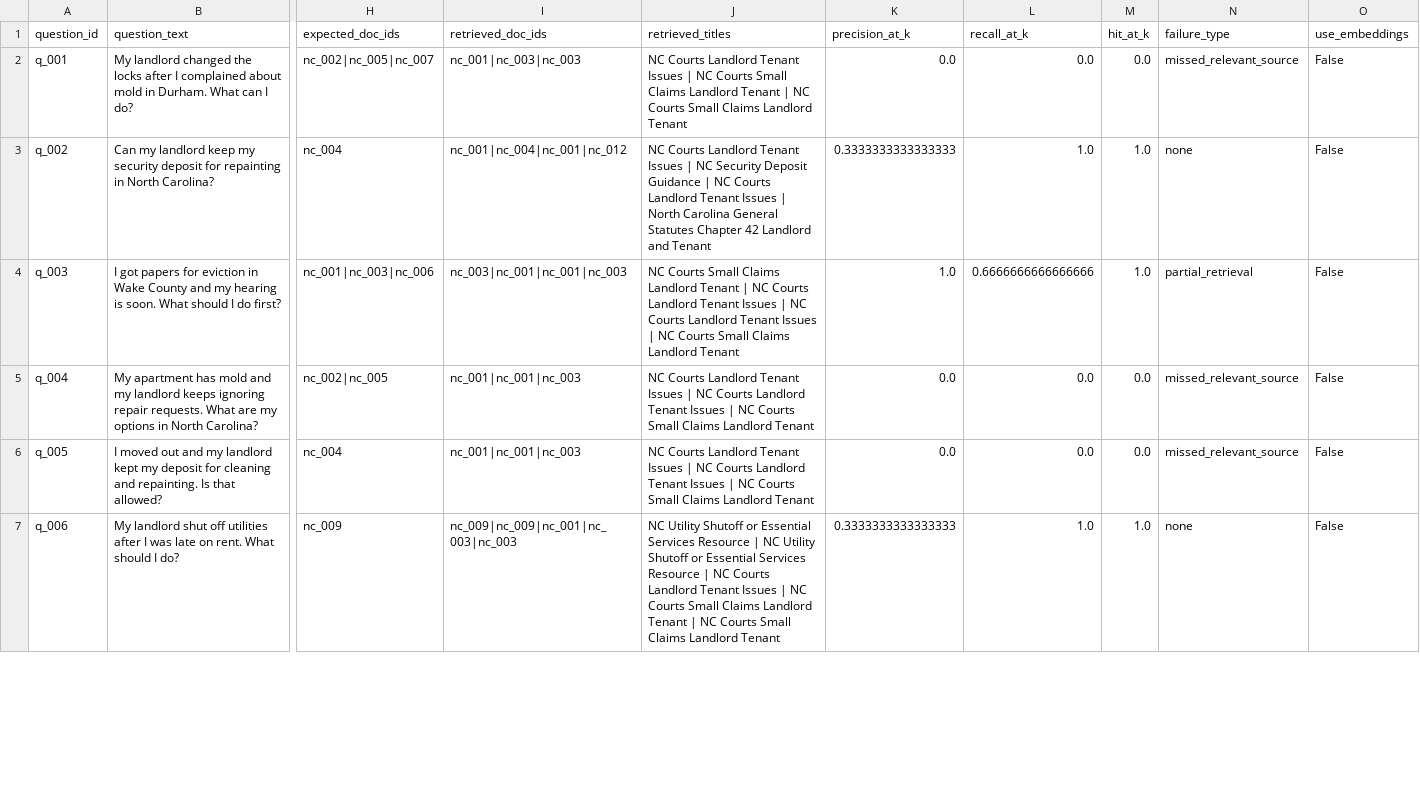
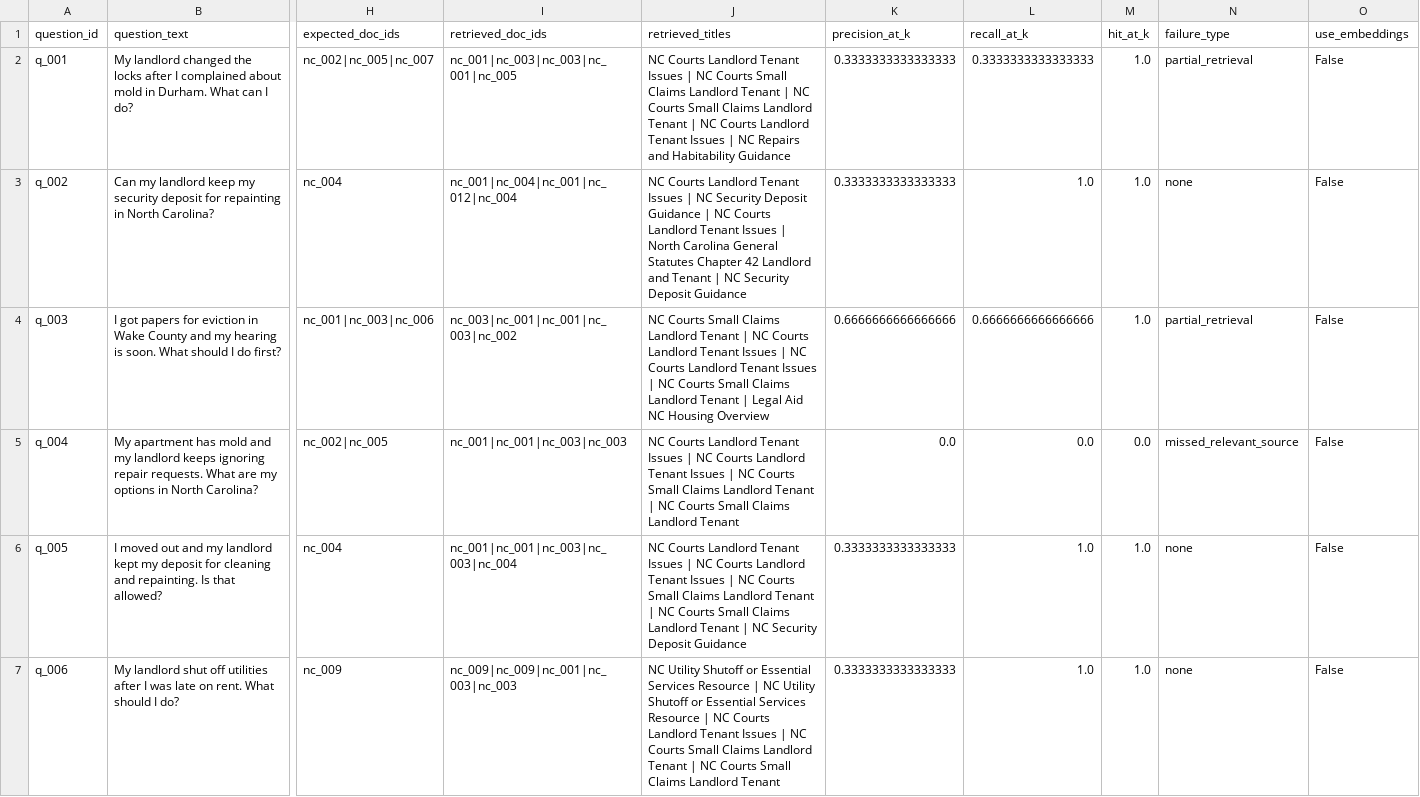
Before and after one commit to nicolezeas/cs372-final, a CSV file: data/eval/results/ablation_method_retrieval_detail.csv, drawn as a sheet; only a part is shown, gaps mark what is left out; the diff covers the shown part only; the diff names each change by its address in the sheet, - before the commit and + after, or states it on an @@ line.

```diff
--- a/data/eval/results/ablation_method_retrieval_detail.csv
+++ b/data/eval/results/ablation_method_retrieval_detail.csv
-I2 (retrieved_doc_ids): nc_001|nc_003|nc_003
+I2 (retrieved_doc_ids): nc_001|nc_003|nc_003|nc_001|nc_005
-J2 (retrieved_titles): …Landlord Tenant
+J2 (retrieved_titles): …Landlord Tenant | NC Courts Landlord Tenant Issues | NC Repairs and Habitability Guidance
-K2 (precision_at_k): 0.0
+K2 (precision_at_k): 0.3333333333333333
-L2 (recall_at_k): 0.0
+L2 (recall_at_k): 0.3333333333333333
-M2 (hit_at_k): 0.0
+M2 (hit_at_k): 1.0
-N2 (failure_type): missed_relevant_source
+N2 (failure_type): partial_retrieval
-I3 (retrieved_doc_ids): nc_001|nc_004|nc_001|nc_012
+I3 (retrieved_doc_ids): nc_001|nc_004|nc_001|nc_012|nc_004
-J3 (retrieved_titles): …and Tenant
+J3 (retrieved_titles): …and Tenant | NC Security Deposit Guidance
-I4 (retrieved_doc_ids): nc_003|nc_001|nc_001|nc_003
+I4 (retrieved_doc_ids): nc_003|nc_001|nc_001|nc_003|nc_002
-J4 (retrieved_titles): …Landlord Tenant
+J4 (retrieved_titles): …Landlord Tenant | Legal Aid NC Housing Overview
-K4 (precision_at_k): 1.0
+K4 (precision_at_k): 0.6666666666666666
-I5 (retrieved_doc_ids): nc_001|nc_001|nc_003
+I5 (retrieved_doc_ids): nc_001|nc_001|nc_003|nc_003
-J5 (retrieved_titles): …Landlord Tenant
+J5 (retrieved_titles): …Landlord Tenant | NC Courts Small Claims Landlord Tenant
-I6 (retrieved_doc_ids): nc_001|nc_001|nc_003
+I6 (retrieved_doc_ids): nc_001|nc_001|nc_003|nc_003|nc_004
-J6 (retrieved_titles): …Landlord Tenant
+J6 (retrieved_titles): …Landlord Tenant | NC Courts Small Claims Landlord Tenant | NC Security Deposit Guidance
-K6 (precision_at_k): 0.0
+K6 (precision_at_k): 0.3333333333333333
-L6 (recall_at_k): 0.0
+L6 (recall_at_k): 1.0
-M6 (hit_at_k): 0.0
+M6 (hit_at_k): 1.0
-N6 (failure_type): missed_relevant_source
+N6 (failure_type): none
```
Also changed, not shown: 63 edited cells elsewhere in this file, data/eval/results/ablation_method_retrieval_summary.csv, data/eval/results/compare_bm25_embedding_hybrid_detail.csv, 14 other files.
